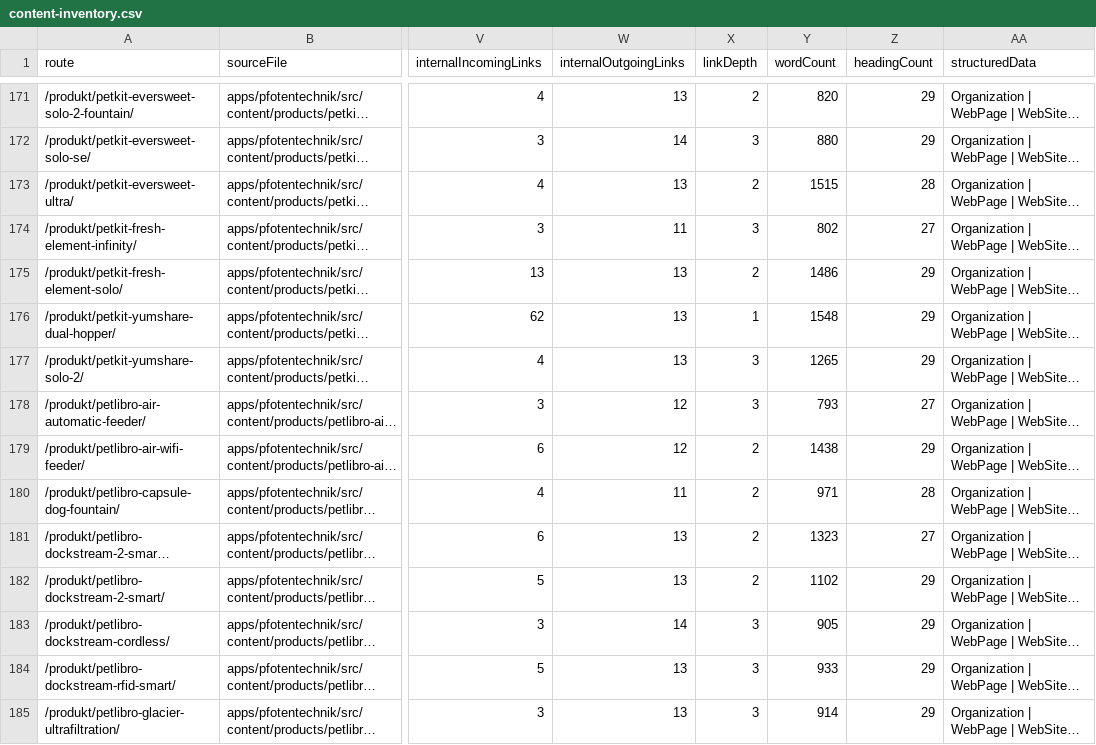
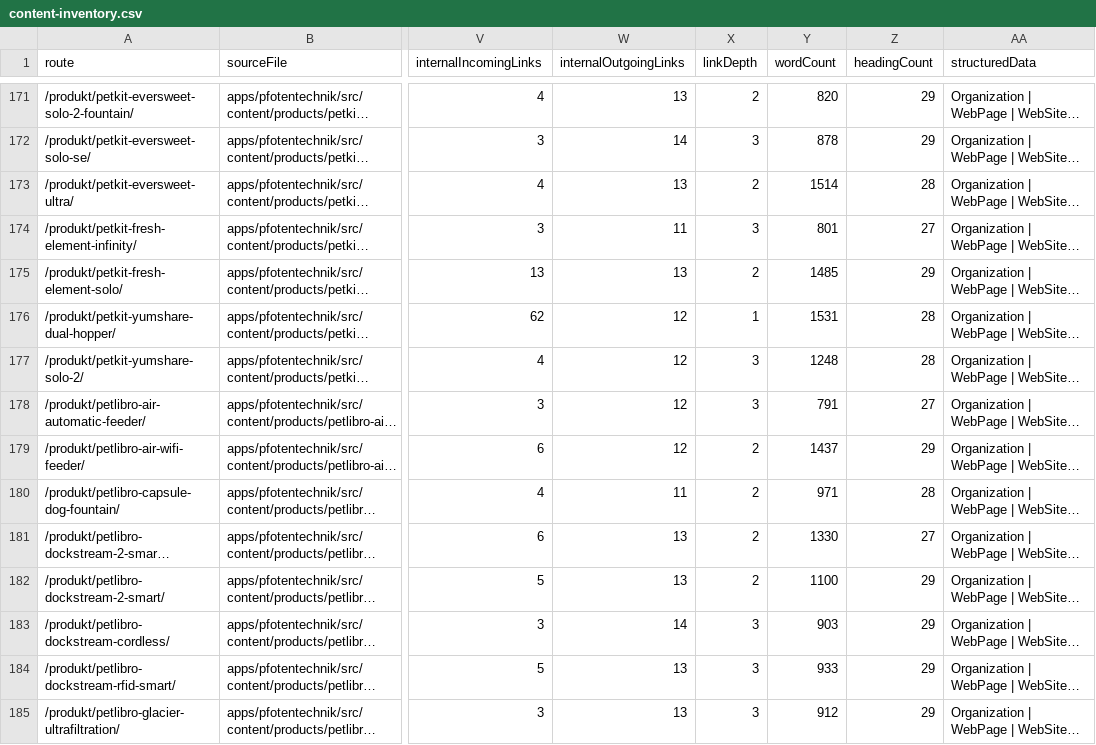
Before and after one commit to Yushamon/affiliate-template, a CSV file: apps/pfotentechnik/reports/content-quality/content-inventory.csv, drawn as a sheet; only a part is shown, gaps mark what is left out; long unchanged cells end in …; the diff covers the shown part only; the diff names each change by its address in the sheet, - before the commit and + after, or states it on an @@ line.

```diff
--- a/apps/pfotentechnik/reports/content-quality/content-inventory.csv
+++ b/apps/pfotentechnik/reports/content-quality/content-inventory.csv
-Y172 (wordCount): 880
+Y172 (wordCount): 878
-Y173 (wordCount): 1515
+Y173 (wordCount): 1514
-Y174 (wordCount): 802
+Y174 (wordCount): 801
-Y175 (wordCount): 1486
+Y175 (wordCount): 1485
-W176:W177 (internalOutgoingLinks): 13
+W176:W177 (internalOutgoingLinks): 12
-Y176 (wordCount): 1548
+Y176 (wordCount): 1531
-Z176:Z177 (headingCount): 29
+Z176:Z177 (headingCount): 28
-Y177 (wordCount): 1265
+Y177 (wordCount): 1248
-Y178 (wordCount): 793
+Y178 (wordCount): 791
-Y179 (wordCount): 1438
+Y179 (wordCount): 1437
-Y181 (wordCount): 1323
+Y181 (wordCount): 1330
-Y182 (wordCount): 1102
+Y182 (wordCount): 1100
-Y183 (wordCount): 905
+Y183 (wordCount): 903
-Y185 (wordCount): 914
+Y185 (wordCount): 912
```
Also changed, not shown: 95 edited cells elsewhere in this file, 19 other files.
